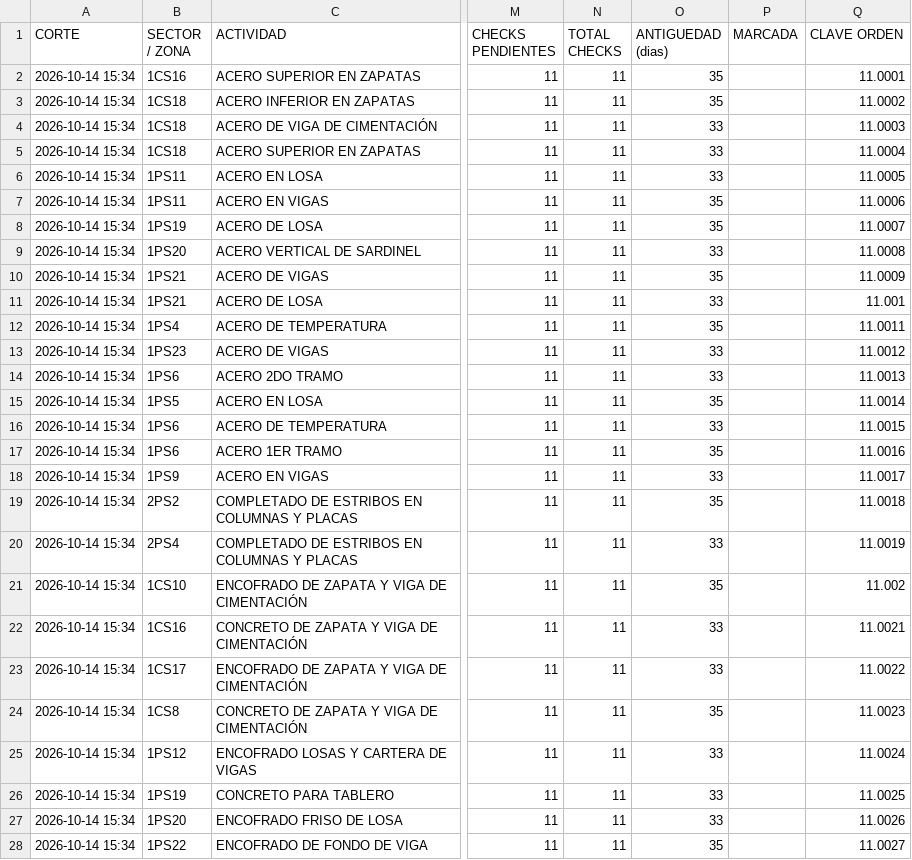
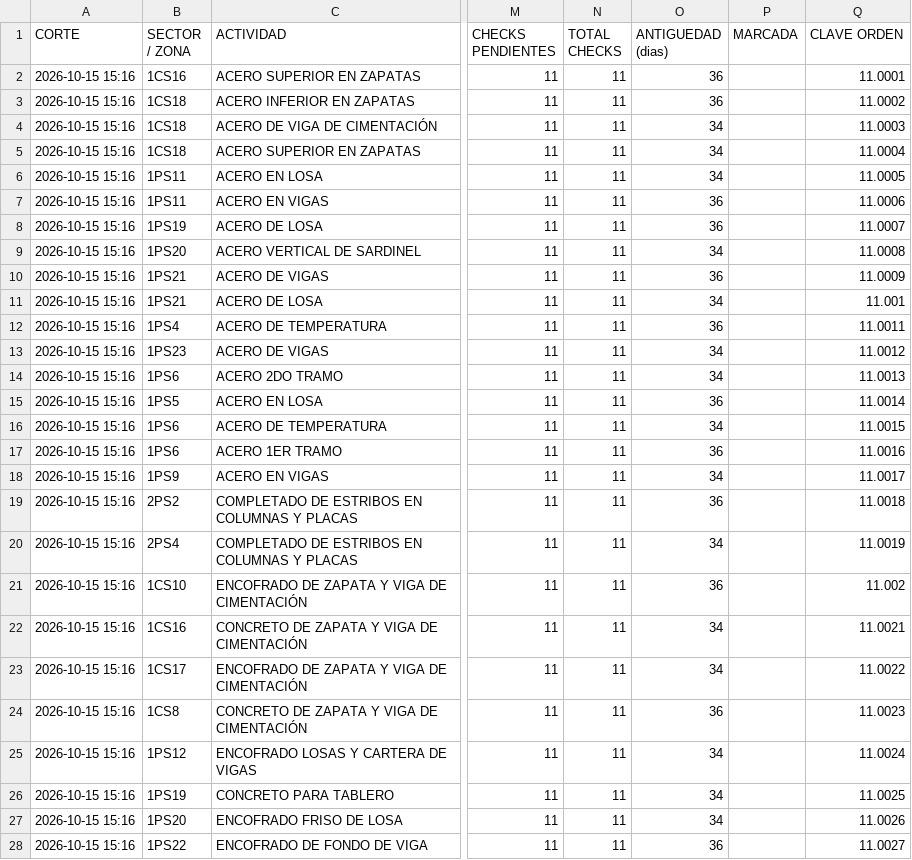
Before and after one commit to orlandodavidgutierreztomas-cyber/AUTOMATIZACION-TRELLO, a CSV file: reportes/ultimo.csv, drawn as a sheet; only a part is shown, gaps mark what is left out; the diff covers the shown part only; the diff names each change by its address in the sheet, - before the commit and + after, or states it on an @@ line.

```diff
--- a/reportes/ultimo.csv
+++ b/reportes/ultimo.csv
-A2:A28 (CORTE): 2026-10-14 15:34
+A2:A28 (CORTE): 2026-10-15 15:16
-O2:O3 (ANTIGUEDAD (dias)): 35
+O2:O3 (ANTIGUEDAD (dias)): 36
-O4:O6 (ANTIGUEDAD (dias)): 33
+O4:O6 (ANTIGUEDAD (dias)): 34
-O7:O8 (ANTIGUEDAD (dias)): 35
+O7:O8 (ANTIGUEDAD (dias)): 36
-O9 (ANTIGUEDAD (dias)): 33
+O9 (ANTIGUEDAD (dias)): 34
-O10 (ANTIGUEDAD (dias)): 35
+O10 (ANTIGUEDAD (dias)): 36
-O11 (ANTIGUEDAD (dias)): 33
+O11 (ANTIGUEDAD (dias)): 34
-O12 (ANTIGUEDAD (dias)): 35
+O12 (ANTIGUEDAD (dias)): 36
-O13:O14 (ANTIGUEDAD (dias)): 33
+O13:O14 (ANTIGUEDAD (dias)): 34
-O15 (ANTIGUEDAD (dias)): 35
+O15 (ANTIGUEDAD (dias)): 36
-O16 (ANTIGUEDAD (dias)): 33
+O16 (ANTIGUEDAD (dias)): 34
-O17 (ANTIGUEDAD (dias)): 35
+O17 (ANTIGUEDAD (dias)): 36
-O18 (ANTIGUEDAD (dias)): 33
+O18 (ANTIGUEDAD (dias)): 34
-O19 (ANTIGUEDAD (dias)): 35
+O19 (ANTIGUEDAD (dias)): 36
-O20 (ANTIGUEDAD (dias)): 33
+O20 (ANTIGUEDAD (dias)): 34
-O21 (ANTIGUEDAD (dias)): 35
+O21 (ANTIGUEDAD (dias)): 36
-O22:O23 (ANTIGUEDAD (dias)): 33
+O22:O23 (ANTIGUEDAD (dias)): 34
-O24 (ANTIGUEDAD (dias)): 35
+O24 (ANTIGUEDAD (dias)): 36
-O25:O27 (ANTIGUEDAD (dias)): 33
+O25:O27 (ANTIGUEDAD (dias)): 34
-O28 (ANTIGUEDAD (dias)): 35
+O28 (ANTIGUEDAD (dias)): 36
```
Also changed, not shown: 42 edited cells elsewhere in this file, 1 other file.
